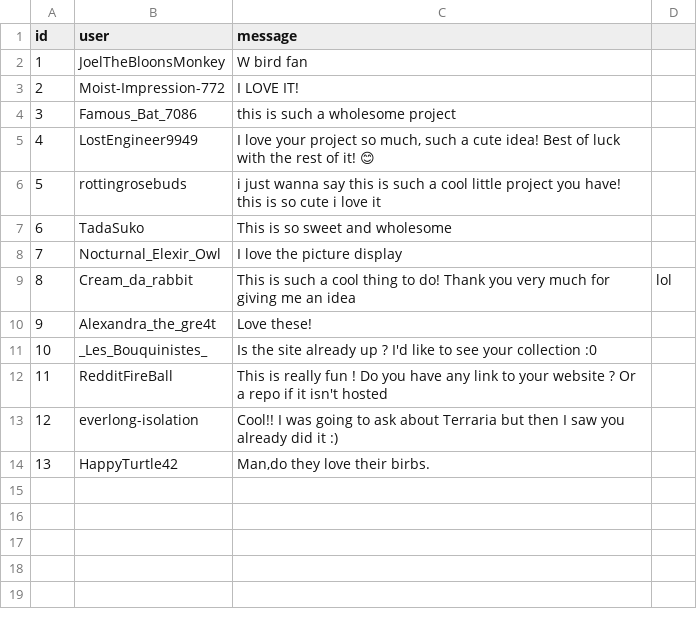
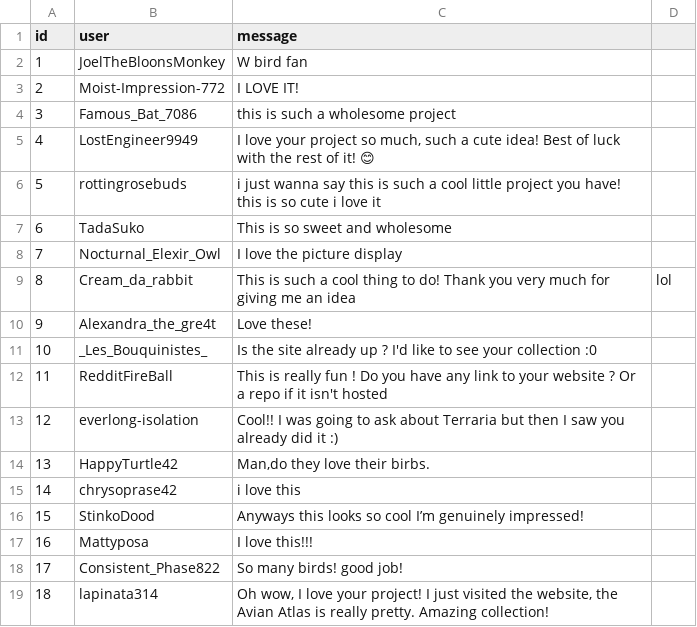
Before and after one commit to SoluneIrl/TheAvianAtlas, a CSV file: Data/smile.csv, drawn as a sheet; the diff names each change by its address in the sheet, - before the commit and + after, or states it on an @@ line.

```diff
--- a/Data/smile.csv
+++ b/Data/smile.csv
+row 15: 14 | chrysoprase42 | i love this
+row 16: 15 | StinkoDood | Anyways this looks so cool I’m genuinely impressed!
+row 17: 16 | Mattyposa | I love this!!!
+row 18: 17 | Consistent_Phase822 | So many birds! good job!
+row 19: 18 | lapinata314 | Oh wow, I love your project! I just visited the website, the Avian Atlas is really pretty. Amazing collection!
```
Also changed, not shown: Data/birds.csv, 19 other files.
